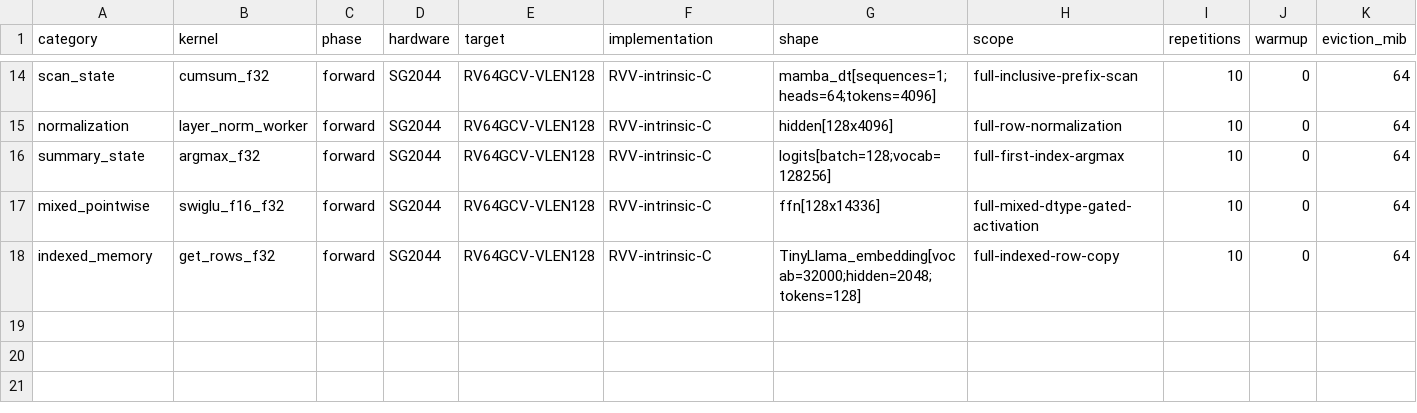
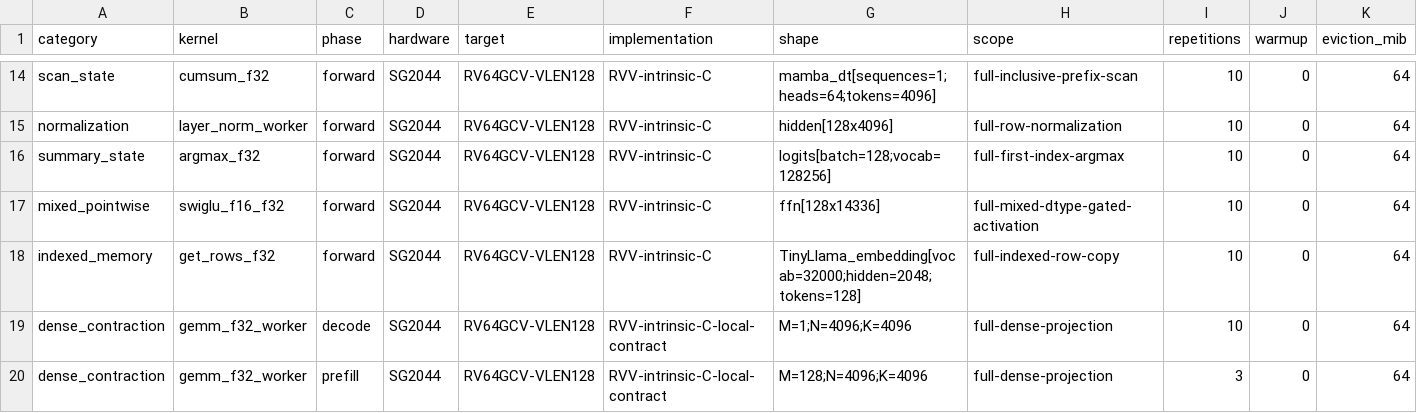
Before and after one commit to zzyu5/Weft, a CSV file: report/weft-kernel-performance.csv, drawn as a sheet; only a part is shown, gaps mark what is left out; rows hold the shown columns only; the diff names each change by its address in the sheet, - before the commit and + after, or states it on an @@ line.

Commit message:
Lower local F32 contracts with RVV row microtiles

```diff
--- a/report/weft-kernel-performance.csv
+++ b/report/weft-kernel-performance.csv
+row 19: dense_contraction | gemm_f32_worker | decode | SG2044 | RV64GCV-VLEN128 | RVV-intrinsic-C-local-contract | M=1;N=4096;K=4096 | full-dense-projection | 10 | 0 | 64
+row 20: dense_contraction | gemm_f32_worker | prefill | SG2044 | RV64GCV-VLEN128 | RVV-intrinsic-C-local-contract | M=128;N=4096;K=4096 | full-dense-projection | 3 | 0 | 64
```
Also changed, not shown: 4 other files.
